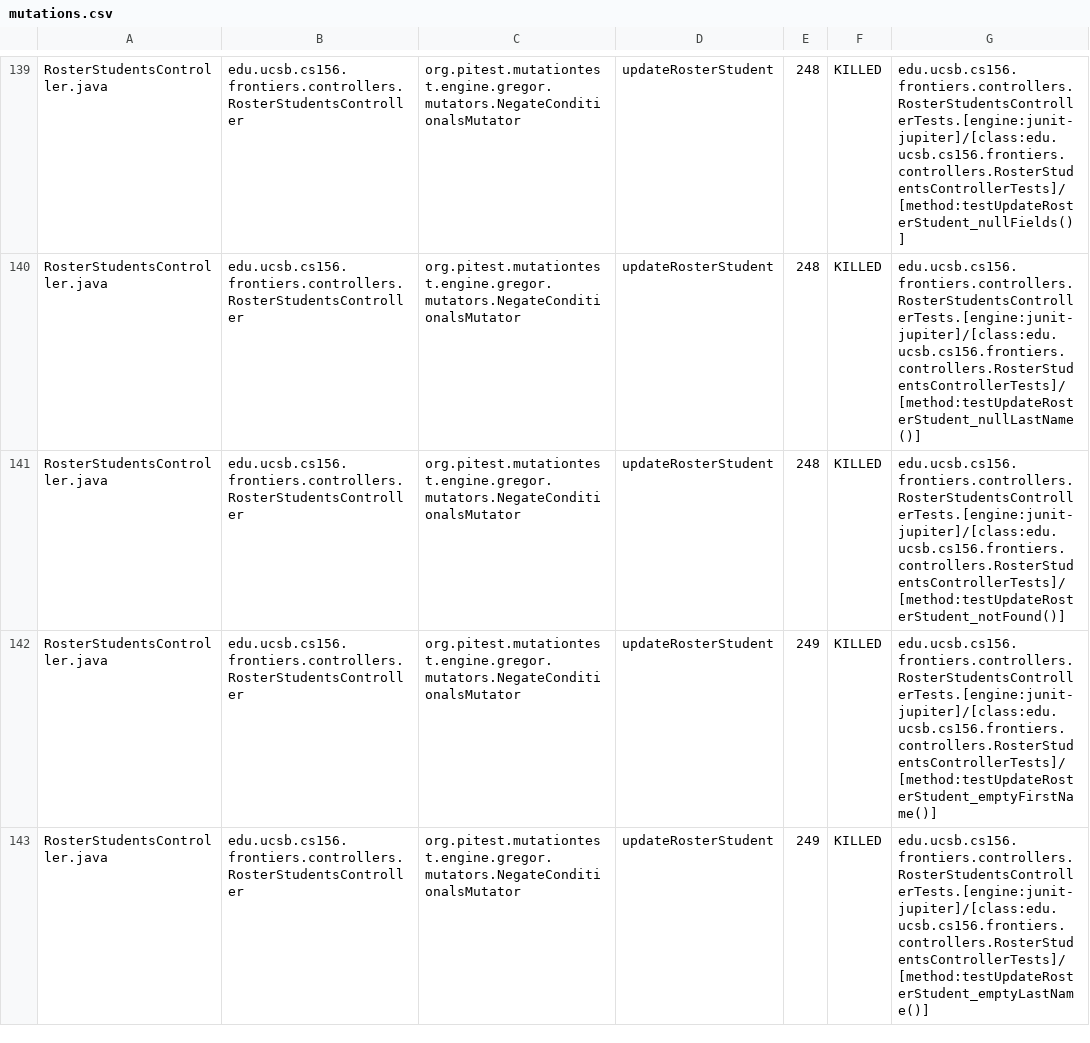
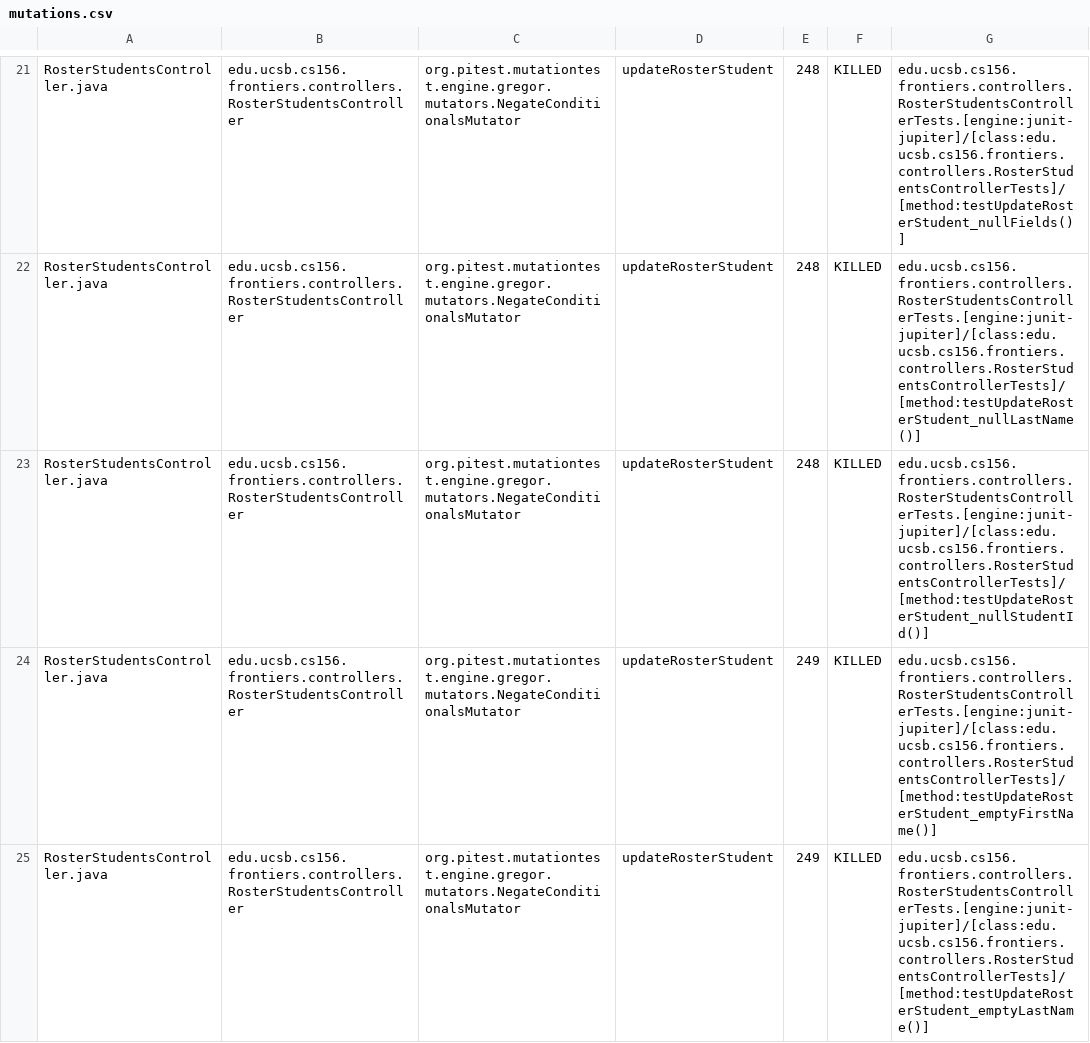
Before and after one commit to ucsb-cs156-s25/proj-frontiers-s25-07, a CSV file: prs/35/pitest/mutations.csv, drawn as a sheet; only a part is shown, gaps mark what is left out; the diff covers the shown part only.

Commit message:
Deploying to gh-pages from @ ucsb-cs156-s25/proj-frontiers-s25-07@c2847fdcaa2852540e6a9cb8068f47f45d9755e4 🚀

```diff
--- a/prs/35/pitest/mutations.csv
+++ b/prs/35/pitest/mutations.csv
@@ -140,3 +22,3 @@ RosterStudentsController.java,edu.ucsb.cs156.frontiers.controllers.RosterStudent
 RosterStudentsController.java,edu.ucsb.cs156.frontiers.controllers.RosterStudentsController,org.pitest.mutationtest.engine.gregor.mutators.NegateConditionalsMutator,updateRosterStudent,248,KILLED,edu.ucsb.cs156.frontiers.controllers.RosterStudentsControllerTests.[engine:junit-jupiter]/[class:edu.ucsb.cs156.frontiers.controllers.RosterStudentsControllerTests]/[method:testUpdateRosterStudent_nullLastName()]
-RosterStudentsController.java,edu.ucsb.cs156.frontiers.controllers.RosterStudentsController,org.pitest.mutationtest.engine.gregor.mutators.NegateConditionalsMutator,updateRosterStudent,248,KILLED,edu.ucsb.cs156.frontiers.controllers.RosterStudentsControllerTests.[engine:junit-jupiter]/[class:edu.ucsb.cs156.frontiers.controllers.RosterStudentsControllerTests]/[method:testUpdateRosterStudent_notFound()]
+RosterStudentsController.java,edu.ucsb.cs156.frontiers.controllers.RosterStudentsController,org.pitest.mutationtest.engine.gregor.mutators.NegateConditionalsMutator,updateRosterStudent,248,KILLED,edu.ucsb.cs156.frontiers.controllers.RosterStudentsControllerTests.[engine:junit-jupiter]/[class:edu.ucsb.cs156.frontiers.controllers.RosterStudentsControllerTests]/[method:testUpdateRosterStudent_nullStudentId()]
 RosterStudentsController.java,edu.ucsb.cs156.frontiers.controllers.RosterStudentsController,org.pitest.mutationtest.engine.gregor.mutators.NegateConditionalsMutator,updateRosterStudent,249,KILLED,edu.ucsb.cs156.frontiers.controllers.RosterStudentsControllerTests.[engine:junit-jupiter]/[class:edu.ucsb.cs156.frontiers.controllers.RosterStudentsControllerTests]/[method:testUpdateRosterStudent_emptyFirstName()]
```
Also changed, not shown: 6 added rows, 6 removed rows and 113 moved rows elsewhere in this file, 28 other files.
